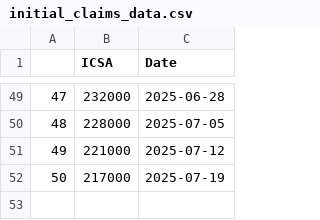
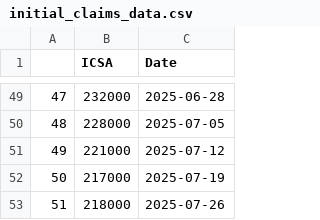
Before and after one commit to Brycekratzer/Economic-Web-DashBoard, a CSV file: data/monetary_policy/initial_claims_data.csv, drawn as a sheet; only a part is shown, gaps mark what is left out; the diff names each change by its address in the sheet, - before the commit and + after, or states it on an @@ line.

```diff
--- a/data/monetary_policy/initial_claims_data.csv
+++ b/data/monetary_policy/initial_claims_data.csv
+row 53: 51 | 218000 | 2025-07-26
```
Also changed, not shown: data/model_data/Pre_Norm_Model_Data.csv, data/model_projections/actual_stock_50_prior.csv, 14 other files.
